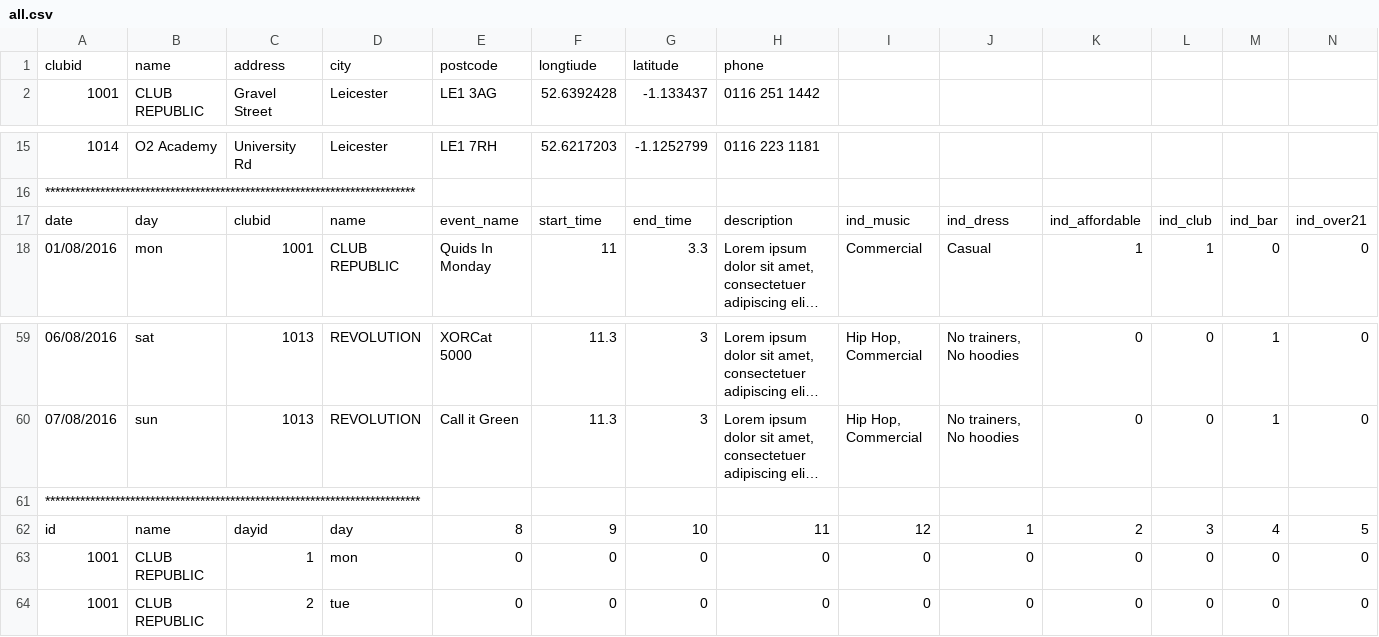
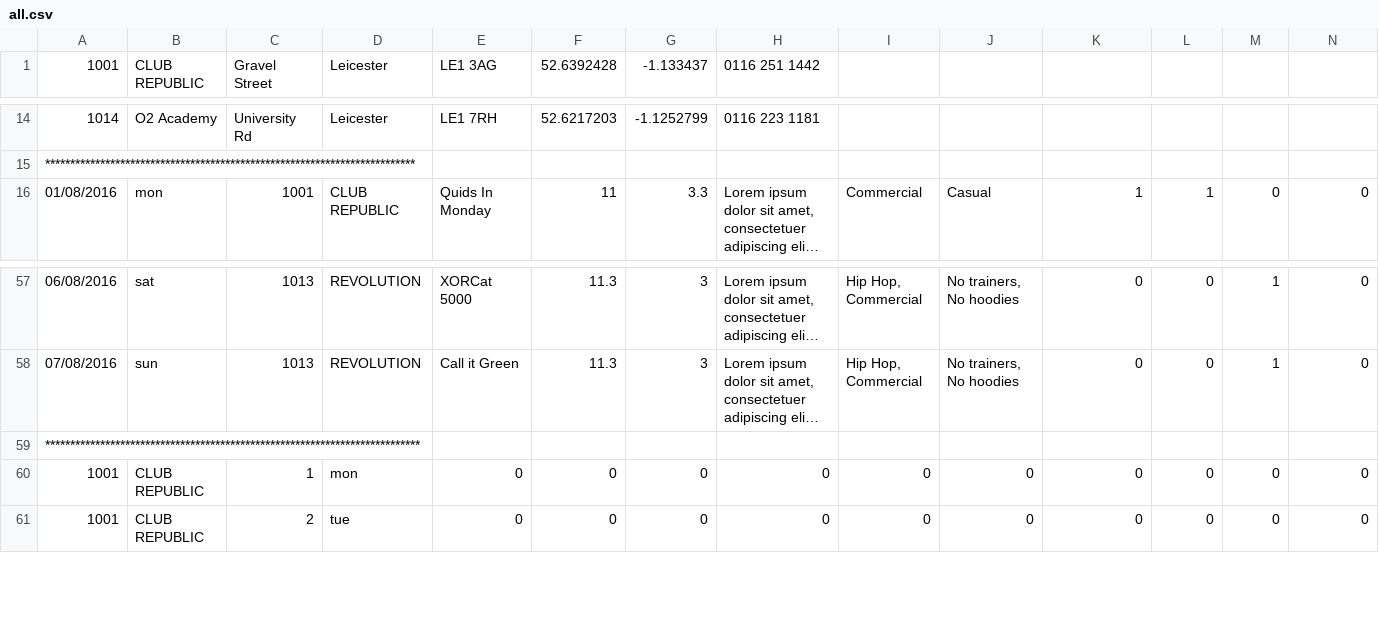
Before and after one commit to kiff-support/trial-data, a CSV file: all.csv, drawn as a sheet; only a part is shown, gaps mark what is left out; long unchanged cells end in …; rows hold the shown columns only; the diff names each change by its address in the sheet, - before the commit and + after, or states it on an @@ line.

Commit message:
Update all.csv

```diff
--- a/all.csv
+++ b/all.csv
-row 1: clubid | name | address | city | postcode | longtiude | latitude | phone
-row 17: date | day | clubid | name | event_name | start_time | end_time | description | ind_music | ind_dress | ind_affordable | ind_club | ind_bar | ind_over21
-row 62: id | name | dayid | day | 8 | 9 | 10 | 11 | 12 | 1 | 2 | 3 | 4 | 5
```
